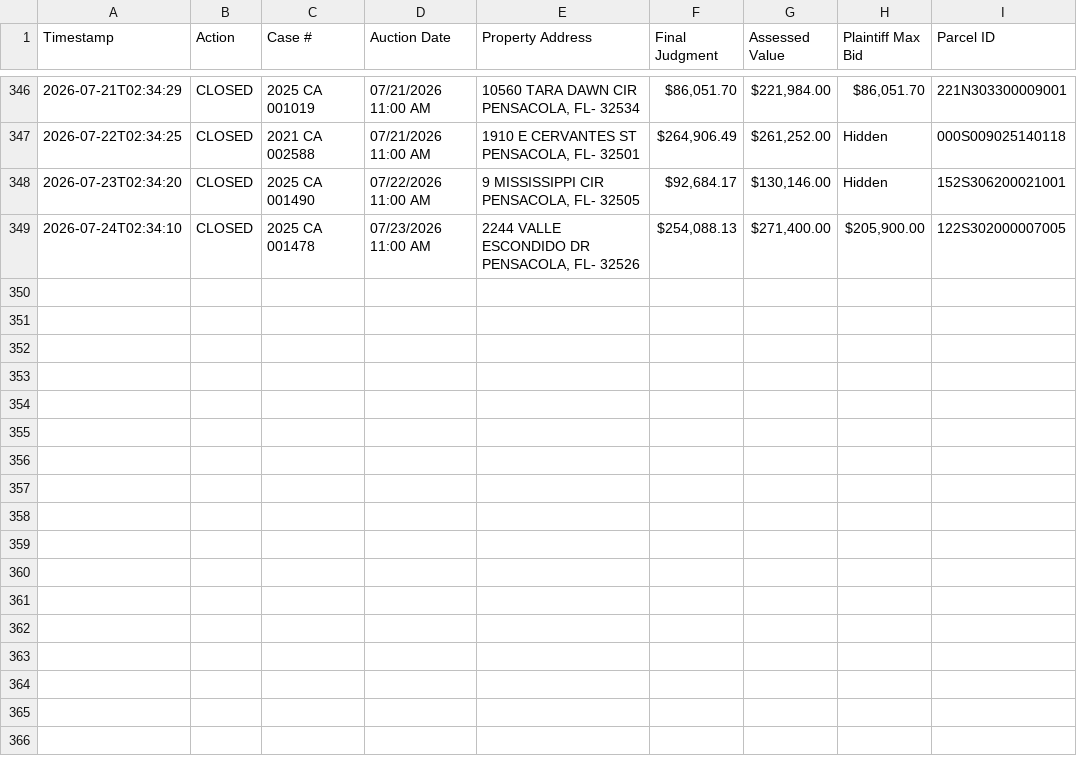
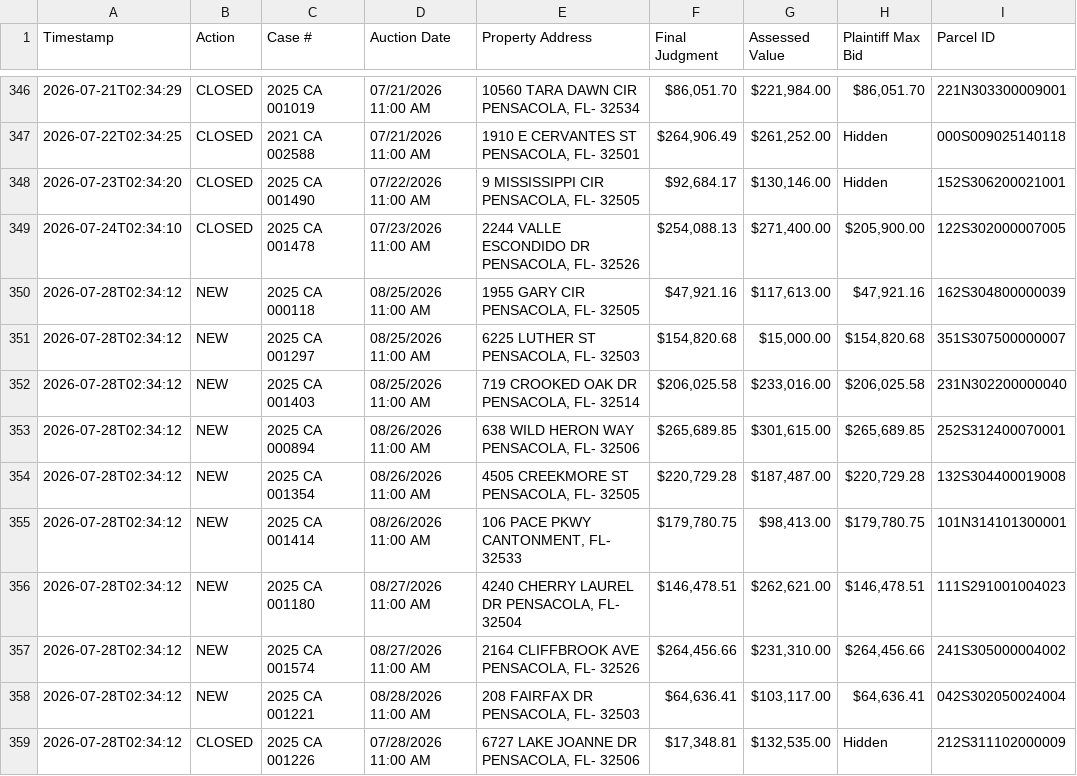
Before and after one commit to figlesias7/realforeclose-escambia, a CSV file: data/event_log.csv, drawn as a sheet; only a part is shown, gaps mark what is left out.

```diff
--- a/data/event_log.csv
+++ b/data/event_log.csv
@@ -349 +349,11 @@ Timestamp,Action,Case #,Auction Date,Property Address,Final Judgment,Assessed Va
 2026-07-24T02:34:10,CLOSED,2025 CA 001478,07/23/2026 11:00 AM,"2244 VALLE ESCONDIDO DR PENSACOLA, FL- 32526","$254,088.13","$271,400.00","$205,900.00",122S302000007005
+2026-07-28T02:34:12,NEW,2025 CA 000118,08/25/2026 11:00 AM,"1955 GARY CIR PENSACOLA, FL- 32505","$47,921.16","$117,613.00","$47,921.16",162S304800000039
+2026-07-28T02:34:12,NEW,2025 CA 001297,08/25/2026 11:00 AM,"6225 LUTHER ST PENSACOLA, FL- 32503","$154,820.68","$15,000.00","$154,820.68",351S307500000007
+2026-07-28T02:34:12,NEW,2025 CA 001403,08/25/2026 11:00 AM,"719 CROOKED OAK DR PENSACOLA, FL- 32514","$206,025.58","$233,016.00","$206,025.58",231N302200000040
+2026-07-28T02:34:12,NEW,2025 CA 000894,08/26/2026 11:00 AM,"638 WILD HERON WAY PENSACOLA, FL- 32506","$265,689.85","$301,615.00","$265,689.85",252S312400070001
+2026-07-28T02:34:12,NEW,2025 CA 001354,08/26/2026 11:00 AM,"4505 CREEKMORE ST PENSACOLA, FL- 32505","$220,729.28","$187,487.00","$220,729.28",132S304400019008
+2026-07-28T02:34:12,NEW,2025 CA 001414,08/26/2026 11:00 AM,"106 PACE PKWY CANTONMENT, FL- 32533","$179,780.75","$98,413.00","$179,780.75",101N314101300001
+2026-07-28T02:34:12,NEW,2025 CA 001180,08/27/2026 11:00 AM,"4240 CHERRY LAUREL DR PENSACOLA, FL- 32504","$146,478.51","$262,621.00","$146,478.51",111S291001004023
+2026-07-28T02:34:12,NEW,2025 CA 001574,08/27/2026 11:00 AM,"2164 CLIFFBROOK AVE PENSACOLA, FL- 32526","$264,456.66","$231,310.00","$264,456.66",241S305000004002
+2026-07-28T02:34:12,NEW,2025 CA 001221,08/28/2026 11:00 AM,"208 FAIRFAX DR PENSACOLA, FL- 32503","$64,636.41","$103,117.00","$64,636.41",042S302050024004
+2026-07-28T02:34:12,CLOSED,2025 CA 001226,07/28/2026 11:00 AM,"6727 LAKE JOANNE DR PENSACOLA, FL- 32506","$17,348.81","$132,535.00",Hidden,212S311102000009
```
Also changed, not shown: data/all_seen.csv, 3 other files.
